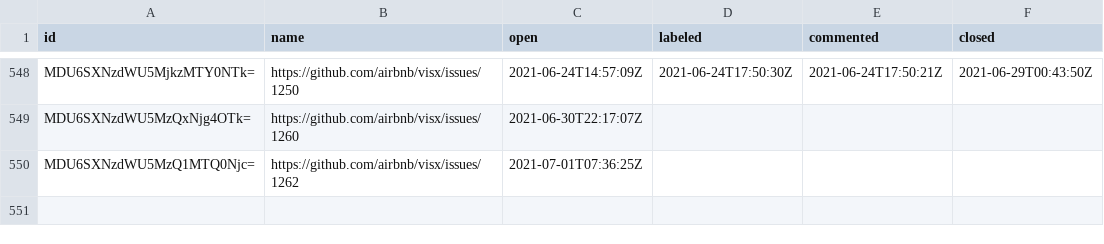
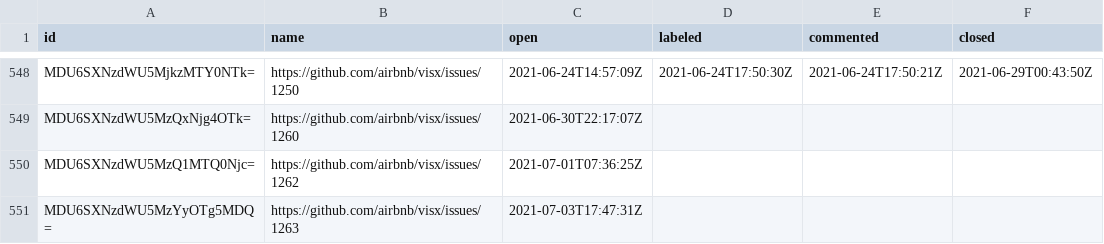
Before and after one commit to oselvar/oselvar-github-metrics, a CSV file: data/airbnb/visx/issues.csv, drawn as a sheet; only a part is shown, gaps mark what is left out; the diff names each change by its address in the sheet, - before the commit and + after, or states it on an @@ line.

```diff
--- a/data/airbnb/visx/issues.csv
+++ b/data/airbnb/visx/issues.csv
+row 551: MDU6SXNzdWU5MzYyOTg5MDQ= | https://github.com/airbnb/visx/issues/1263 | 2021-07-03T17:47:31Z
```
Also changed, not shown: 1 other file.
